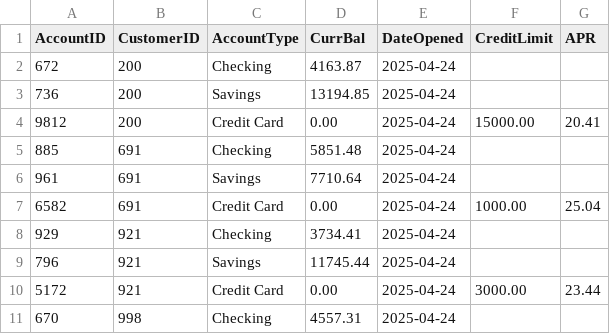
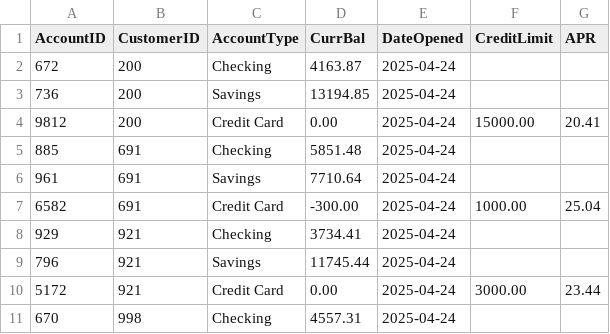
Before and after one commit to bailee1531/CS499-BankManagement, a CSV file: csvFiles/accounts.csv, drawn as a sheet; only a part is shown.

Commit message:
Update accounts.csv

```diff
--- a/csvFiles/accounts.csv
+++ b/csvFiles/accounts.csv
@@ -6,3 +6,3 @@ AccountID,CustomerID,AccountType,CurrBal,DateOpened,CreditLimit,APR
 961,691,Savings,7710.64,2025-04-24,,
-6582,691,Credit Card,0.00,2025-04-24,1000.00,25.04
+6582,691,Credit Card,-300.00,2025-04-24,1000.00,25.04
 929,921,Checking,3734.41,2025-04-24,,
```
